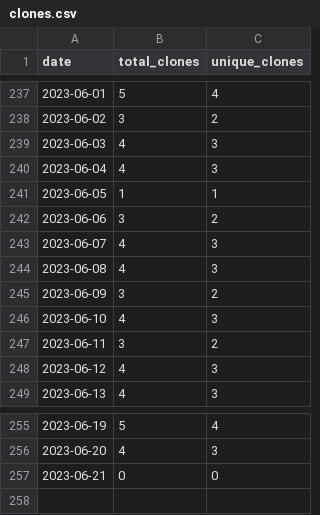
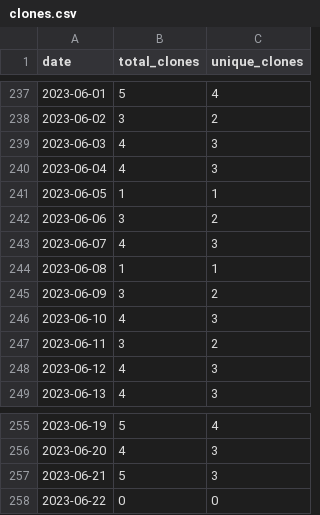
Before and after one commit to merrymitch/COMP5320, a CSV file: .traffic/clones.csv, drawn as a sheet; only a part is shown, gaps mark what is left out.

Commit message:
Updating repository traffic

```diff
--- a/.traffic/clones.csv
+++ b/.traffic/clones.csv
@@ -243,3 +243,3 @@ date,total_clones,unique_clones
 2023-06-07,4,3
-2023-06-08,4,3
+2023-06-08,1,1
 2023-06-09,3,2
@@ -256,2 +256,3 @@ date,total_clones,unique_clones
 2023-06-20,4,3
-2023-06-21,0,0
+2023-06-21,5,3
+2023-06-22,0,0
```
Also changed, not shown: .traffic/views.csv, 3 other files.
